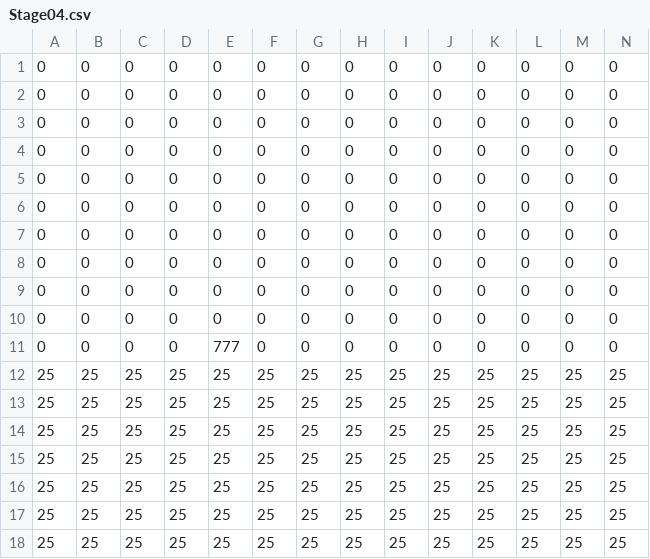
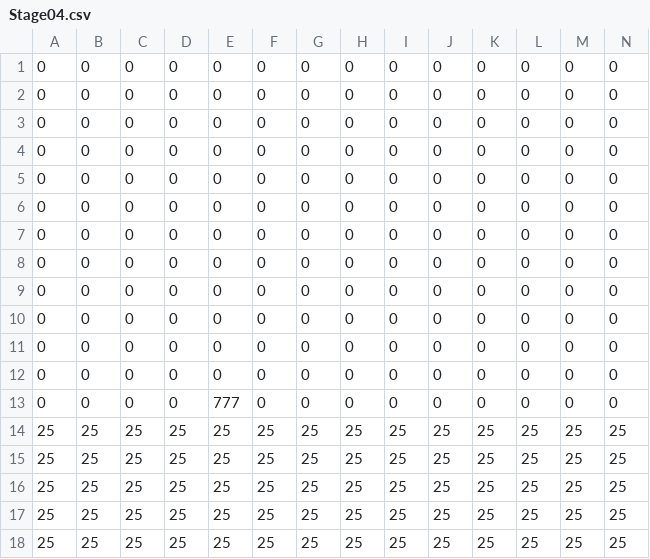
Before and after one commit to tatsukizayasu/JapanGameGrandprize_2-4A, a CSV file: JapanGameGrandprize_2-4A/JapanGameGrandprize_2-4A/Data/Map_Data/Stage04.csv, drawn as a sheet; only a part is shown; removed rows and columns are numbered as before the commit, all else as after; rows hold the shown columns only; the diff names each change by its address in the sheet, - before the commit and + after, or states it on an @@ line.

```diff
--- a/JapanGameGrandprize_2-4A/JapanGameGrandprize_2-4A/Data/Map_Data/Stage04.csv
+++ b/JapanGameGrandprize_2-4A/JapanGameGrandprize_2-4A/Data/Map_Data/Stage04.csv
+row 5: 0 | 0 | 0 | 0 | 0 | 0 | 0 | 0 | 0 | 0 | 0 | 0 | 0 | 0
+row 6: 0 | 0 | 0 | 0 | 0 | 0 | 0 | 0 | 0 | 0 | 0 | 0 | 0 | 0
-row 12: 25 | 25 | 25 | 25 | 25 | 25 | 25 | 25 | 25 | 25 | 25 | 25 | 25 | 25
-row 13: 25 | 25 | 25 | 25 | 25 | 25 | 25 | 25 | 25 | 25 | 25 | 25 | 25 | 25
```
Also changed, not shown: 2 other files.
